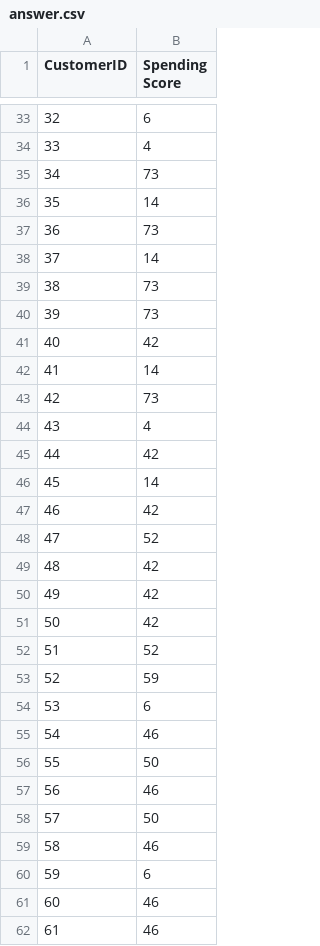
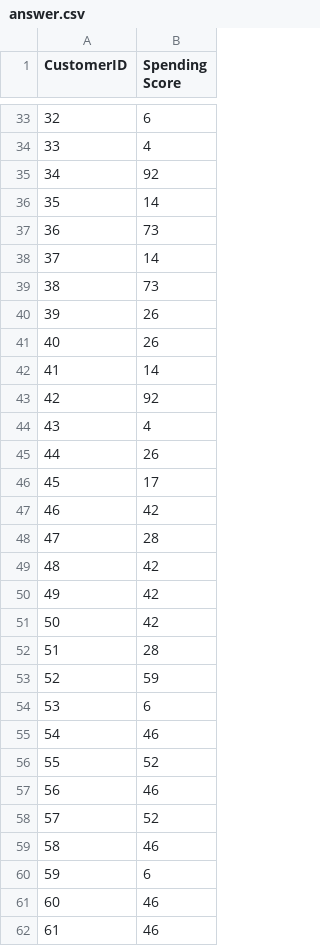
Before and after one commit to SashaAni/machine-learning, a CSV file: машинка/answer.csv, drawn as a sheet; only a part is shown, gaps mark what is left out; the diff covers the shown part only.

```diff
--- a/машинка/answer.csv
+++ b/машинка/answer.csv
@@ -34,3 +34,3 @@ CustomerID,Spending Score
 33,4
-34,73
+34,92
 35,14
@@ -39,11 +39,11 @@ CustomerID,Spending Score
 38,73
-39,73
-40,42
+39,26
+40,26
 41,14
-42,73
+42,92
 43,4
-44,42
-45,14
+44,26
+45,17
 46,42
-47,52
+47,28
 48,42
@@ -51,3 +51,3 @@ CustomerID,Spending Score
 50,42
-51,52
+51,28
 52,59
@@ -55,5 +55,5 @@ CustomerID,Spending Score
 54,46
-55,50
+55,52
 56,46
-57,50
+57,52
 58,46
```
Also changed, not shown: 70 edited cells elsewhere in this file, 2 other files.
